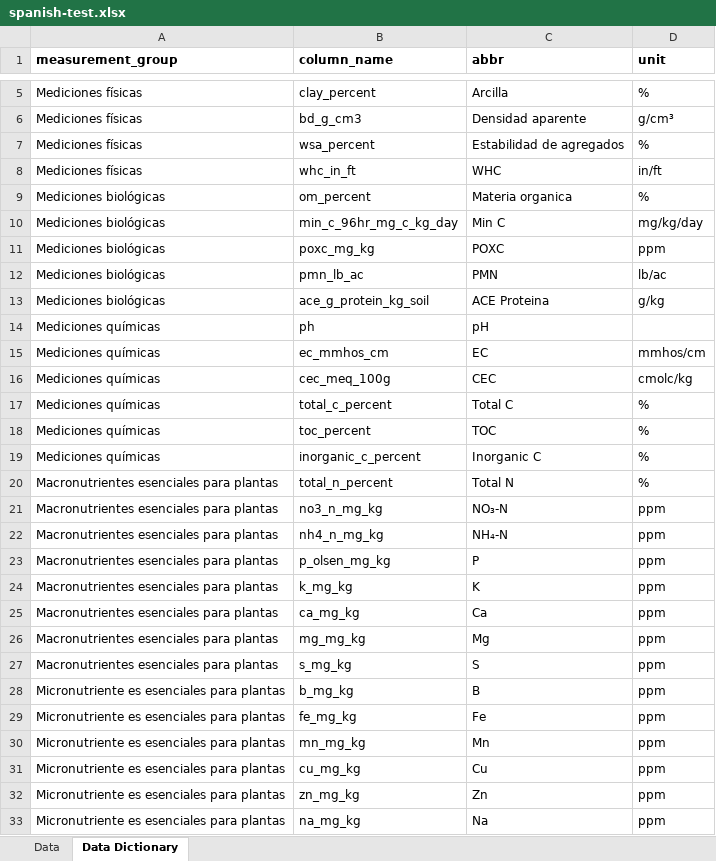
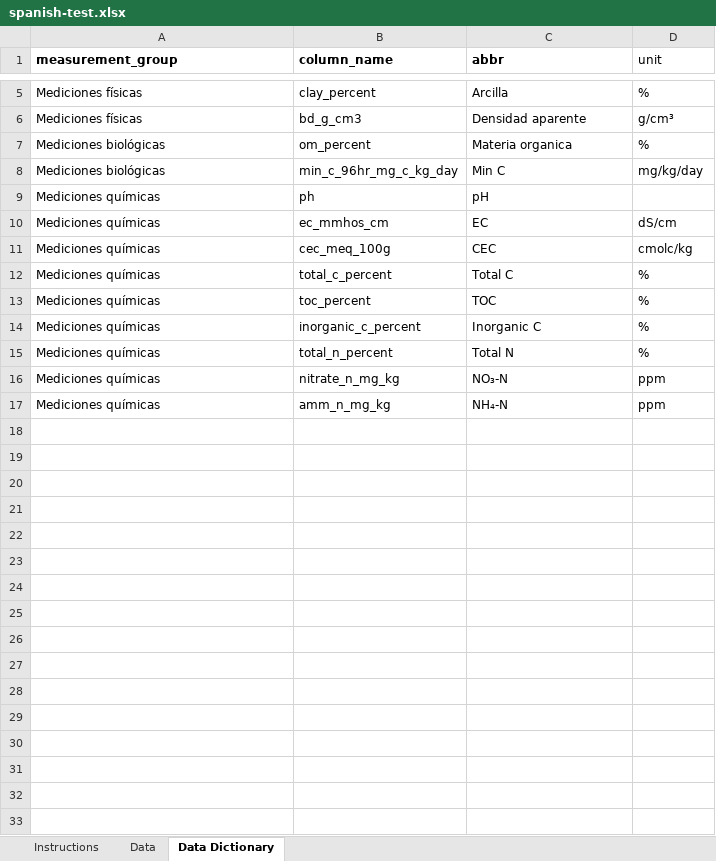
Before and after one commit to WA-Department-of-Agriculture/dirt-data-reports, an Excel workbook: quarto/spanish-test.xlsx, sheet Data Dictionary, drawn as a sheet; only a part is shown, gaps mark what is left out; values as stored, in another font and other column widths than the file's, no borders; removed rows and columns are numbered as before the commit, all else as after; the diff names each change by its address in the sheet, - before the commit and + after, or states it on an @@ line.

```diff
--- a/quarto/spanish-test.xlsx (sheet Data Dictionary)
+++ b/quarto/spanish-test.xlsx (sheet Data Dictionary)
+sheet tab: Instructions
-D1 bold: on
+D1 bold: off
-row 7: Mediciones físicas | wsa_percent | Estabilidad de agregados | %
-row 8: Mediciones físicas | whc_in_ft | WHC | in/ft
-row 11: Mediciones biológicas | poxc_mg_kg | POXC | ppm
-row 12: Mediciones biológicas | pmn_lb_ac | PMN | lb/ac
-row 13: Mediciones biológicas | ace_g_protein_kg_soil | ACE Proteina | g/kg
-D10 (unit): mmhos/cm
+D10 (unit): dS/cm
-A15:A17 (measurement_group): Macronutrientes esenciales para plantas
+A15:A17 (measurement_group): Mediciones químicas
-B16 (column_name): no3_n_mg_kg
+B16 (column_name): nitrate_n_mg_kg
-B17 (column_name): nh4_n_mg_kg
+B17 (column_name): amm_n_mg_kg
-row 23: Macronutrientes esenciales para plantas | p_olsen_mg_kg | P | ppm
-row 24: Macronutrientes esenciales para plantas | k_mg_kg | K | ppm
-row 25: Macronutrientes esenciales para plantas | ca_mg_kg | Ca | ppm
-row 26: Macronutrientes esenciales para plantas | mg_mg_kg | Mg | ppm
-row 27: Macronutrientes esenciales para plantas | s_mg_kg | S | ppm
-row 28: Micronutriente es esenciales para plantas | b_mg_kg | B | ppm
-row 29: Micronutriente es esenciales para plantas | fe_mg_kg | Fe | ppm
-row 30: Micronutriente es esenciales para plantas | mn_mg_kg | Mn | ppm
-row 31: Micronutriente es esenciales para plantas | cu_mg_kg | Cu | ppm
-row 32: Micronutriente es esenciales para plantas | zn_mg_kg | Zn | ppm
-row 33: Micronutriente es esenciales para plantas | na_mg_kg | Na | ppm
```
Also changed, not shown: sheet Data, files/template.xlsx, quarto/english-test.xlsx, 6 other files.
